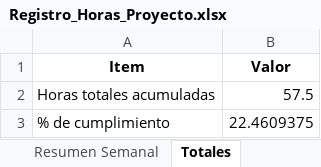
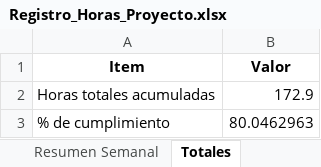
Before and after one commit to maudevdigital/sistema-convalidaciones-unab, an Excel workbook: registro-trabajo/Registro_Horas_Proyecto.xlsx, sheet Totales, drawn as a sheet; values as stored, in another font and other column widths than the file's, no borders; the diff names each change by its address in the sheet, - before the commit and + after, or states it on an @@ line.

```diff
--- a/registro-trabajo/Registro_Horas_Proyecto.xlsx (sheet Totales)
+++ b/registro-trabajo/Registro_Horas_Proyecto.xlsx (sheet Totales)
-B2 (Valor): 57.5
+B2 (Valor): 172.9
-B3 (Valor): 22.4609375
+B3 (Valor): 80.0462963
```
Also changed, not shown: sheet Registro Diario, 27 other files.
